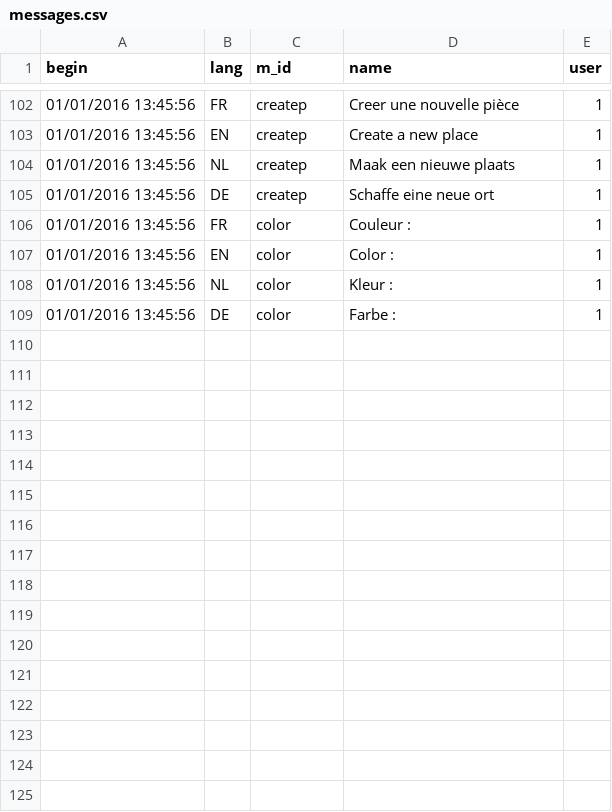
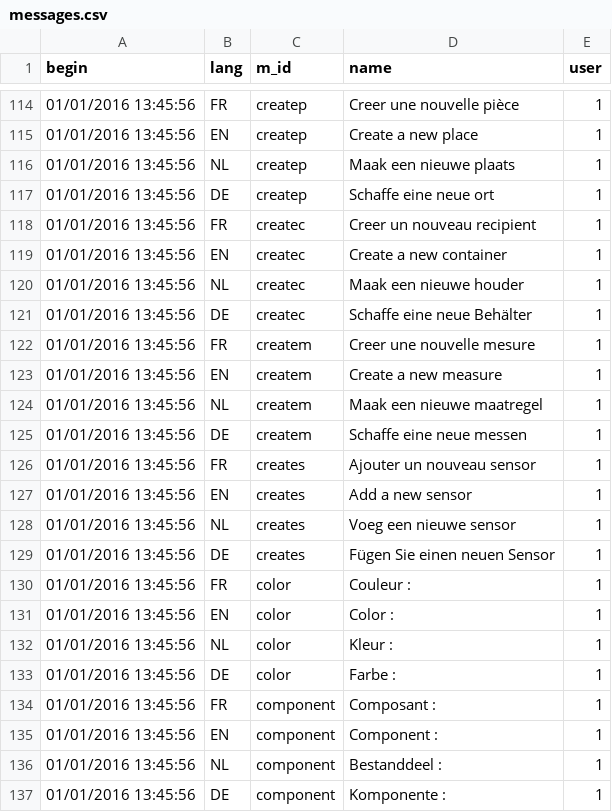
Before and after one commit to AKUINO/ELSA, a CSV file: csv/messages.csv, drawn as a sheet; only a part is shown, gaps mark what is left out; the diff covers the shown part only; the diff names each change by its address in the sheet, - before the commit and + after, or states it on an @@ line.

```diff
--- a/csv/messages.csv
+++ b/csv/messages.csv
+row 118: 01/01/2016 13:45:56 | FR | createc | Creer un nouveau recipient | 1
+row 119: 01/01/2016 13:45:56 | EN | createc | Create a new container | 1
+row 120: 01/01/2016 13:45:56 | NL | createc | Maak een nieuwe houder | 1
+row 121: 01/01/2016 13:45:56 | DE | createc | Schaffe eine neue Behälter | 1
+row 122: 01/01/2016 13:45:56 | FR | createm | Creer une nouvelle mesure | 1
+row 123: 01/01/2016 13:45:56 | EN | createm | Create a new measure | 1
+row 124: 01/01/2016 13:45:56 | NL | createm | Maak een nieuwe maatregel | 1
+row 125: 01/01/2016 13:45:56 | DE | createm | Schaffe eine neue messen | 1
+row 126: 01/01/2016 13:45:56 | FR | creates | Ajouter un nouveau sensor | 1
+row 127: 01/01/2016 13:45:56 | EN | creates | Add a new sensor | 1
+row 128: 01/01/2016 13:45:56 | NL | creates | Voeg een nieuwe sensor | 1
+row 129: 01/01/2016 13:45:56 | DE | creates | Fügen Sie einen neuen Sensor | 1
+row 134: 01/01/2016 13:45:56 | FR | component | Composant : | 1
+row 135: 01/01/2016 13:45:56 | EN | component | Component : | 1
+row 136: 01/01/2016 13:45:56 | NL | component | Bestanddeel : | 1
+row 137: 01/01/2016 13:45:56 | DE | component | Komponente : | 1
```
Also changed, not shown: 12 added rows elsewhere in this file, csv/G.csv, csv/Gnames.csv, 27 other files.
